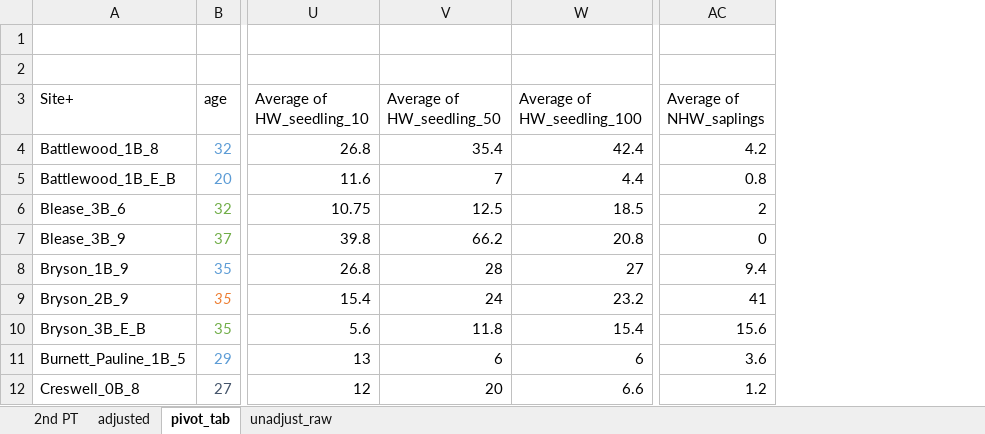
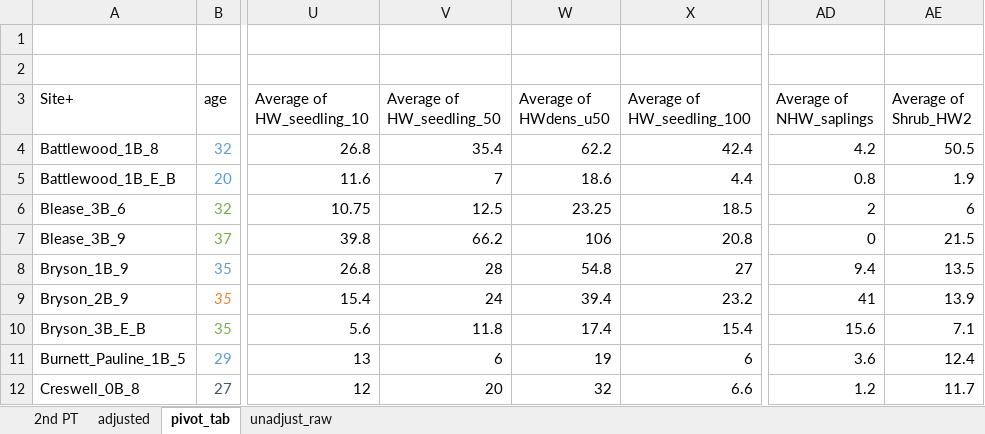
Before and after one commit to woodjessem/Songbird-pine-project, an Excel workbook: 17_Veg_Data_Entry.xlsx, sheet pivot_tab, drawn as a sheet; only a part is shown, gaps mark what is left out; values as stored, in another font and other column widths than the file's, no borders; the diff names each change by its address in the sheet, - before the commit and + after, or states it on an @@ line.

```diff
--- a/17_Veg_Data_Entry.xlsx (sheet pivot_tab)
+++ b/17_Veg_Data_Entry.xlsx (sheet pivot_tab)
+column W (Average of HWdens_u50), rows 4-12: 62.2 | 18.6 | 23.25 | 106 | 54.8 | 39.4 | 17.4 | 19 | 32
+column AE (Average of Shrub_HW2), rows 4-12: 50.5 | 1.9 | 6 | 21.5 | 13.5 | 13.9 | 7.1 | 12.4 | 11.7
```
Also changed, not shown: sheet 2nd PT, sheet adjusted, 28 other files.
